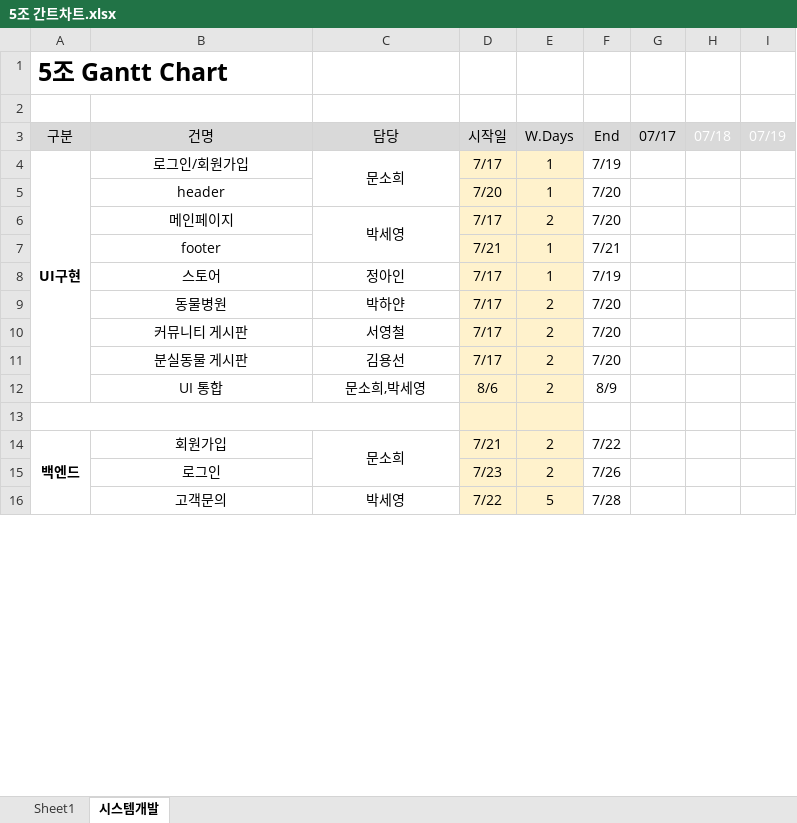
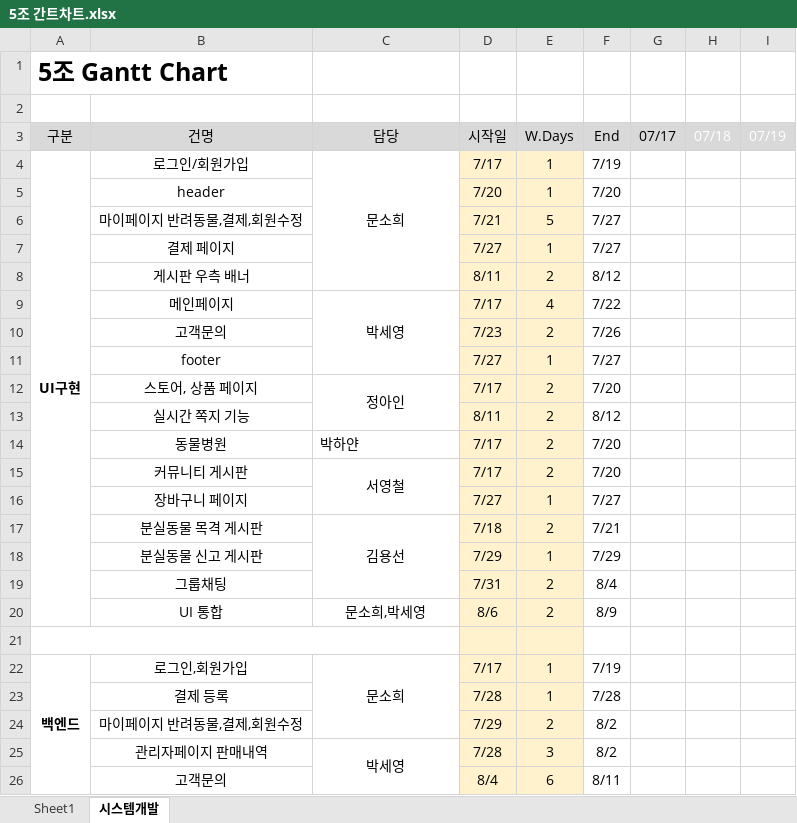
Before and after one commit to 201411096/petcommunity, an Excel workbook: Document/01_Portfolio/Portfolio_02/08_간트차트/5조 간트차트.xlsx, sheet 시스템개발, drawn as a sheet; only a part is shown; values as stored, in another font and other column widths than the file's, no borders; conditional formats not drawn; removed rows and columns are numbered as before the commit, all else as after; rows hold the shown columns only; the diff covers the shown part only; the diff names each change by its address in the sheet, - before the commit and + after, or states it on an @@ line.

```diff
--- a/Document/01_Portfolio/Portfolio_02/08_간트차트/5조 간트차트.xlsx (sheet 시스템개발)
+++ b/Document/01_Portfolio/Portfolio_02/08_간트차트/5조 간트차트.xlsx (sheet 시스템개발)
+row 6:  | 마이페이지 반려동물,결제,회원수정 |  | 7/21 | 5 | 7/27
+row 7:  | 결제 페이지 |  | 7/27 | 1 | 7/27
+row 8:  | 게시판 우측 배너 |  | 8/11 | 2 | 8/12
-E9: 2
+E9: 4
-F9: 7/20
+F9: 7/22
+row 10:  | 고객문의 |  | 7/23 | 2 | 7/26
-D11: 7/21
+D11: 7/27
-F11: 7/21
+F11: 7/27
-row 8:  | 스토어 | 정아인 | 7/17 | 1 | 7/19
+row 12:  | 스토어, 상품 페이지 | 정아인 | 7/17 | 2 | 7/20
+row 13:  | 실시간 쪽지 기능 |  | 8/11 | 2 | 8/12
-C14 alignment: center
+C14 alignment: left
+C15:C16 merged
+row 16:  | 장바구니 페이지 |  | 7/27 | 1 | 7/27
-B17: 분실동물 게시판
+B17: 분실동물 목격 게시판
+C17:C19 merged
-D17: 7/17
+D17: 7/18
-F17: 7/20
+F17: 7/21
+row 18:  | 분실동물 신고 게시판 |  | 7/29 | 1 | 7/29
+row 19:  | 그룹채팅 |  | 7/31 | 2 | 8/4
-B22: 회원가입
+B22: 로그인,회원가입
-D22: 7/21
+D22: 7/17
-E22: 2
+E22: 1
-F22: 7/22
+F22: 7/19
-row 15:  | 로그인 |  | 7/23 | 2 | 7/26
-row 16:  | 고객문의 | 박세영 | 7/22 | 5 | 7/28
+row 23:  | 결제 등록 |  | 7/28 | 1 | 7/28
+row 24:  | 마이페이지 반려동물,결제,회원수정 |  | 7/29 | 2 | 8/2
+row 25:  | 관리자페이지 판매내역 | 박세영 | 7/28 | 3 | 8/2
+row 26:  | 고객문의 |  | 8/4 | 6 | 8/11
```
Also changed, not shown: 11 added rows, 5 removed rows, 14 edited cells and merged cells elsewhere in this sheet, formulas that keep their value, 9 other files.
